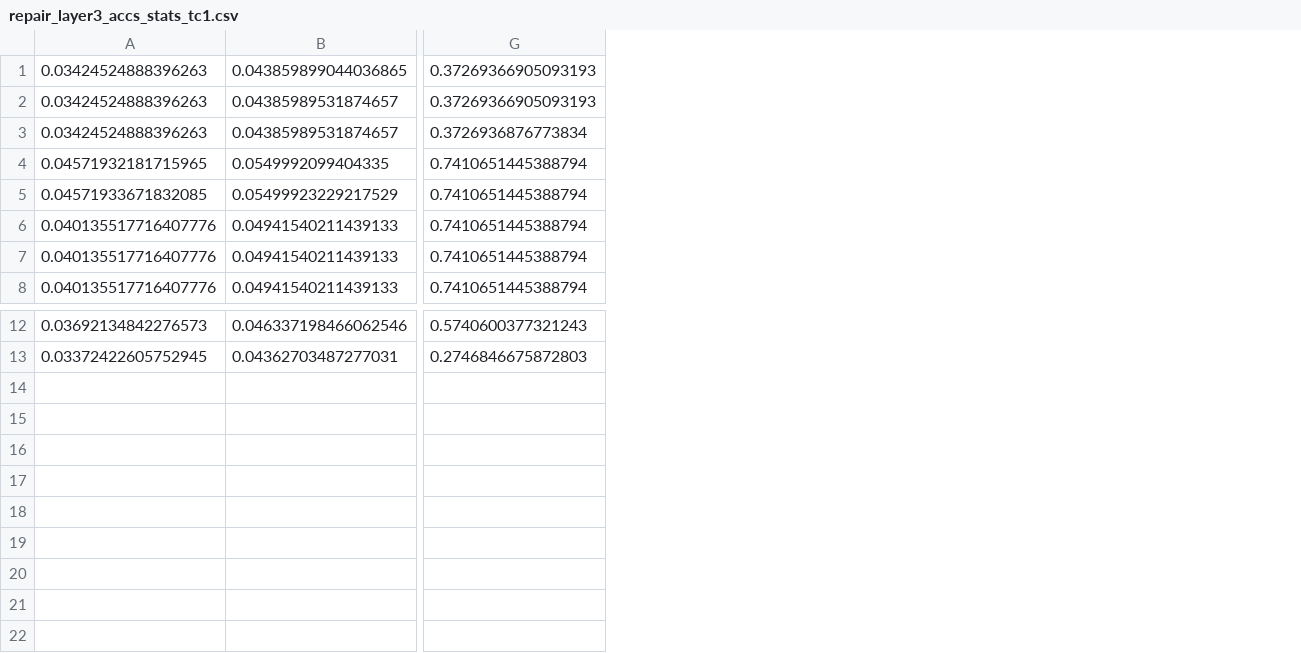
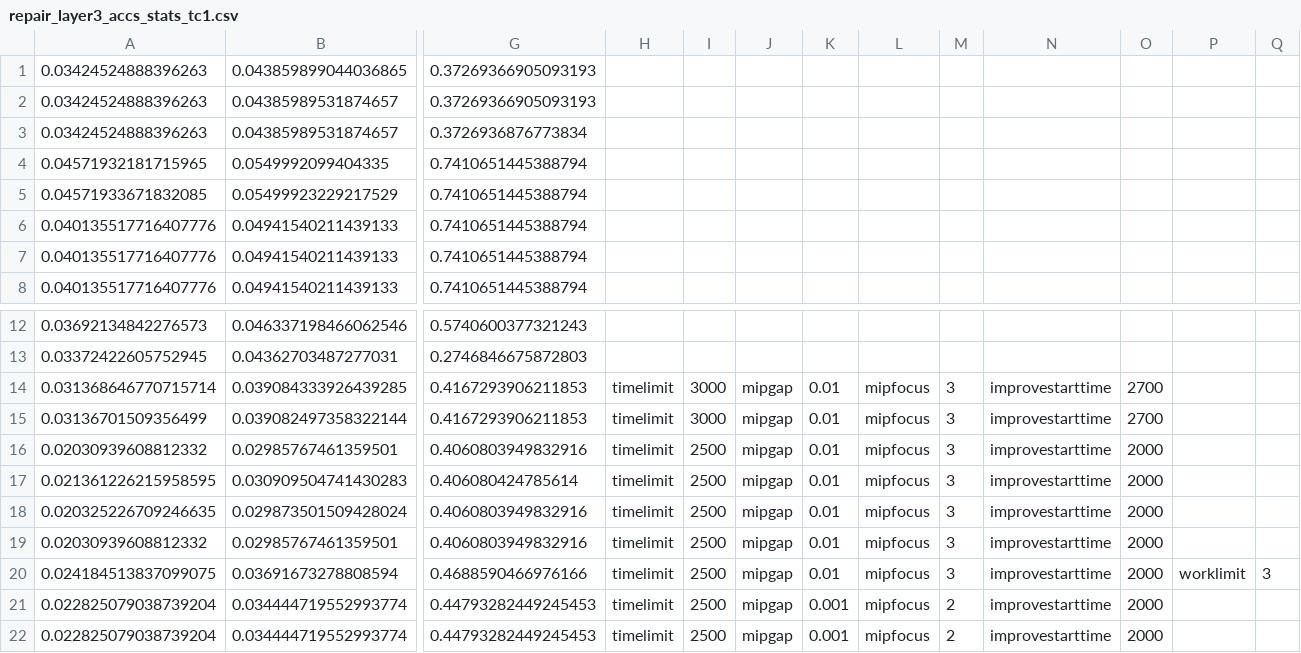
Before and after one commit to k1majd/NNRepLayer, a CSV file: demos/examples/tc1_affine_transform/tc1/repair_net/stats/repair_layer3_accs_stats_tc1.csv, drawn as a sheet; only a part is shown, gaps mark what is left out; rows hold the shown columns only; the diff names each change by its address in the sheet, - before the commit and + after, or states it on an @@ line.

```diff
--- a/demos/examples/tc1_affine_transform/tc1/repair_net/stats/repair_layer3_accs_stats_tc1.csv
+++ b/demos/examples/tc1_affine_transform/tc1/repair_net/stats/repair_layer3_accs_stats_tc1.csv
+column H, empty
+column I, empty
+column J, empty
+column K, empty
+column L, empty
+column M, empty
+column N, empty
+column O, empty
+column P, empty
+column Q, empty
+row 14: 0.031368646770715714 | 0.039084333926439285 | 0.4167293906211853 | timelimit | 3000 | mipgap | 0.01 | mipfocus | 3 | improvestarttime | 2700
+row 15: 0.03136701509356499 | 0.039082497358322144 | 0.4167293906211853 | timelimit | 3000 | mipgap | 0.01 | mipfocus | 3 | improvestarttime | 2700
+row 16: 0.02030939608812332 | 0.02985767461359501 | 0.4060803949832916 | timelimit | 2500 | mipgap | 0.01 | mipfocus | 3 | improvestarttime | 2000
+row 17: 0.021361226215958595 | 0.030909504741430283 | 0.406080424785614 | timelimit | 2500 | mipgap | 0.01 | mipfocus | 3 | improvestarttime | 2000
+row 18: 0.020325226709246635 | 0.029873501509428024 | 0.4060803949832916 | timelimit | 2500 | mipgap | 0.01 | mipfocus | 3 | improvestarttime | 2000
+row 19: 0.02030939608812332 | 0.02985767461359501 | 0.4060803949832916 | timelimit | 2500 | mipgap | 0.01 | mipfocus | 3 | improvestarttime | 2000
+row 20: 0.024184513837099075 | 0.03691673278808594 | 0.4688590466976166 | timelimit | 2500 | mipgap | 0.01 | mipfocus | 3 | improvestarttime | 2000 | worklimit | 3
+row 21: 0.022825079038739204 | 0.034444719552993774 | 0.44793282449245453 | timelimit | 2500 | mipgap | 0.001 | mipfocus | 2 | improvestarttime | 2000
+row 22: 0.022825079038739204 | 0.034444719552993774 | 0.44793282449245453 | timelimit | 2500 | mipgap | 0.001 | mipfocus | 2 | improvestarttime | 2000
```
Also changed, not shown: demos/examples/tc1_affine_transform/tc1/repair_net/stats/repair_layer2_accs_stats_tc1.csv, 34 other files.
